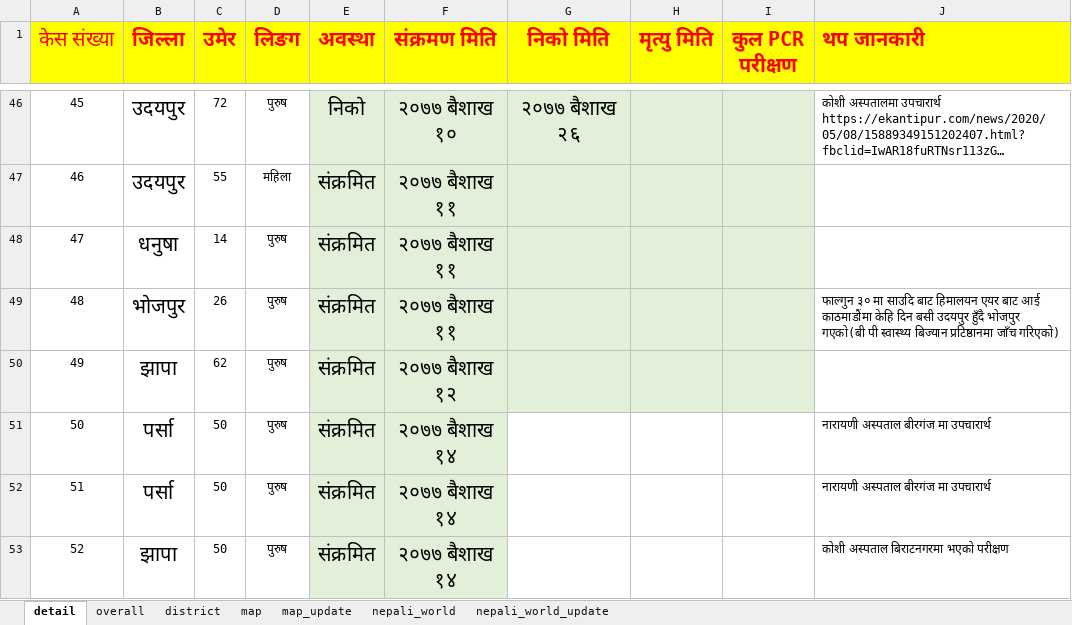
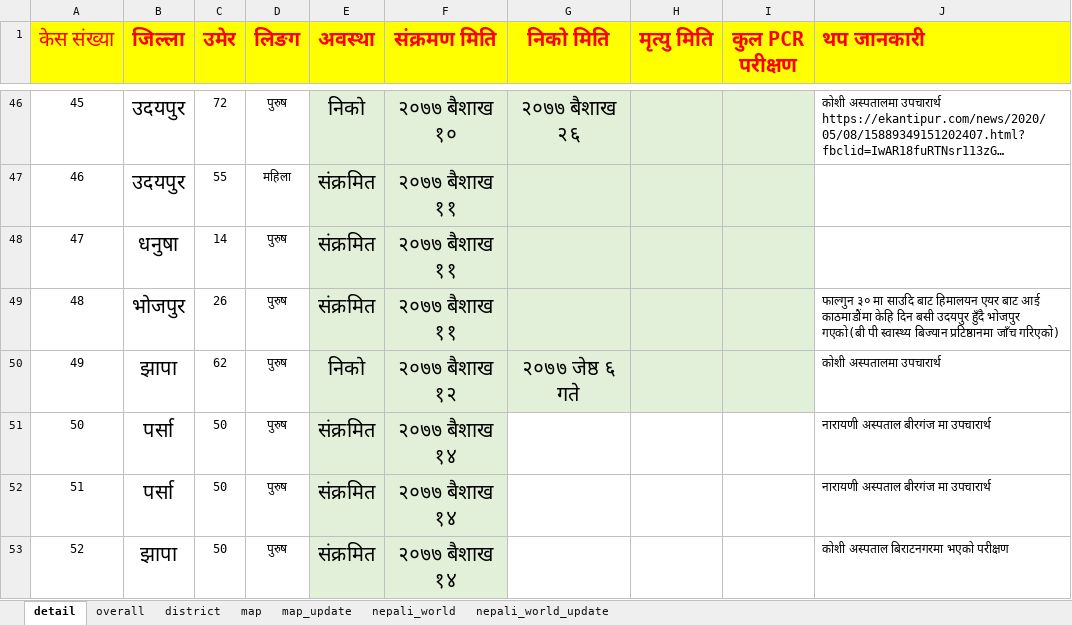
Before and after one commit to bibhadhungel/covidnepal.github.io, an Excel workbook: nepal_data.xlsx, sheet detail, drawn as a sheet; only a part is shown, gaps mark what is left out; long unchanged cells end in …; values as stored, in another font and other column widths than the file's, no borders; the diff covers the shown part only; the diff names each change by its address in the sheet, - before the commit and + after, or states it on an @@ line.

```diff
--- a/nepal_data.xlsx (sheet detail)
+++ b/nepal_data.xlsx (sheet detail)
-E50 (अवस्था): संक्रमित
+E50 (अवस्था): निको
-G50 (निको मिति): (empty)
+G50 (निको मिति): २०७७ जेष्ठ ६ गते
-J50 (थप जानकारी): (empty)
+J50 (थप जानकारी): कोशी अस्पतालमा उपचारार्थ
```
Also changed, not shown: 71 added rows elsewhere in this sheet, sheet overall, sheet district, sheet map_update, sheet map, 10 other files.
